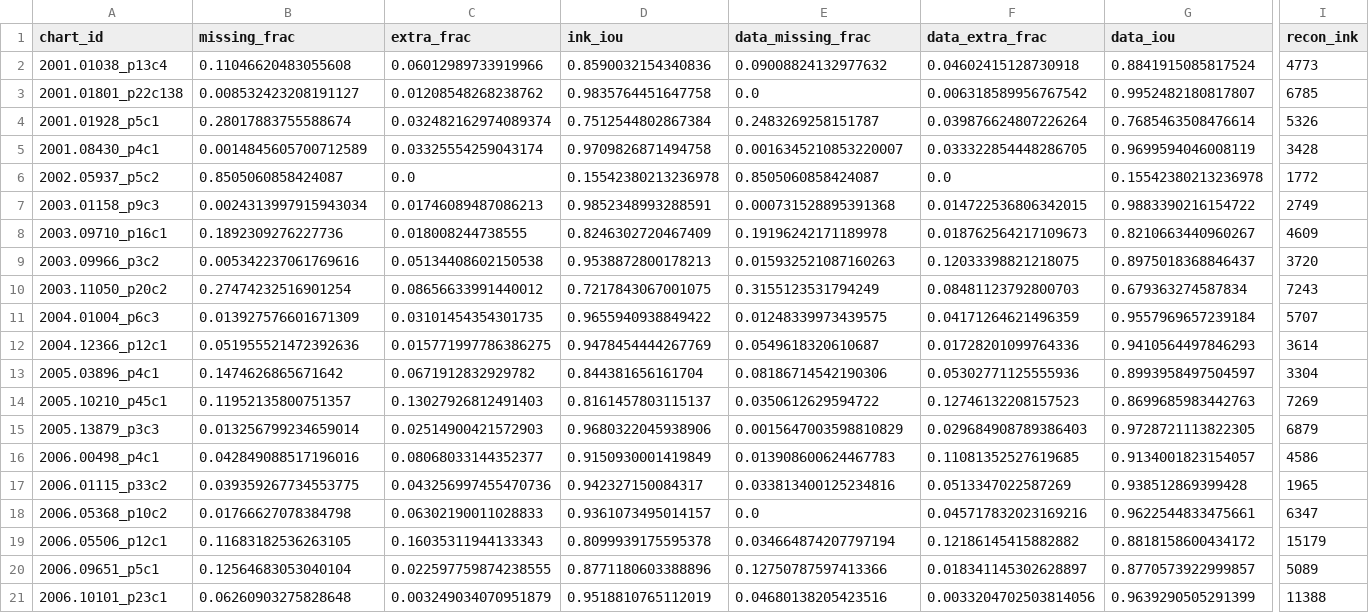
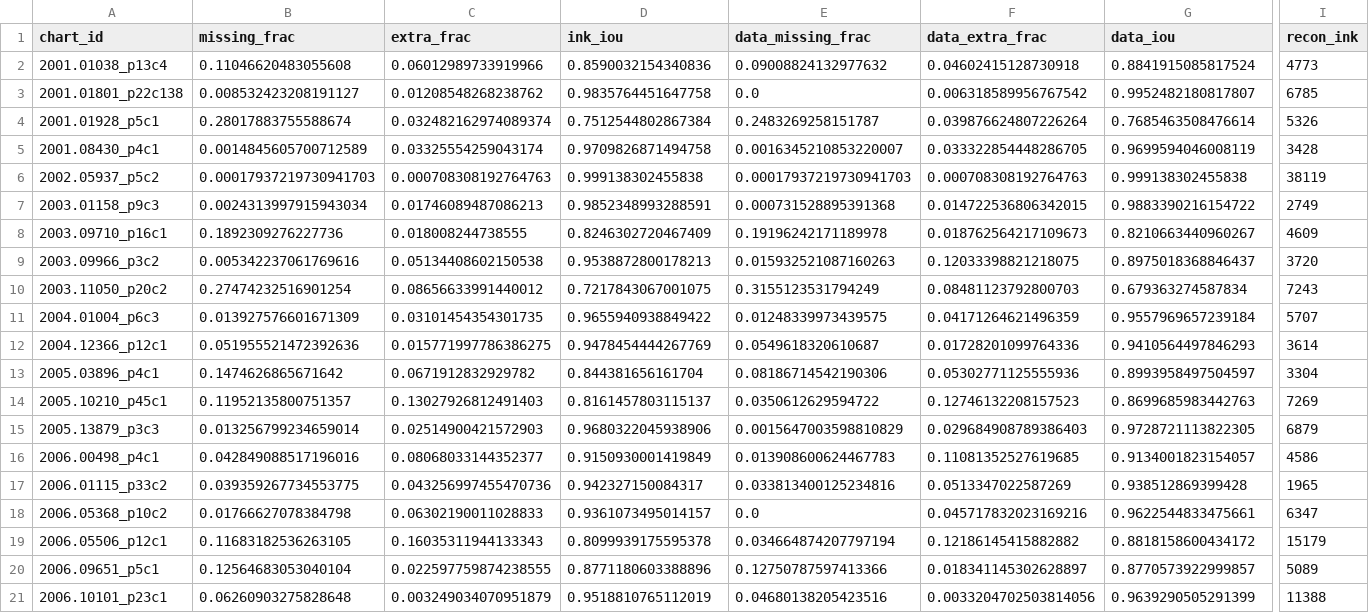
Before and after one commit to windows7lover/pdf_chart2table_parser, a CSV file: docs/recon_fidelity_shared.csv, drawn as a sheet; only a part is shown, gaps mark what is left out; the diff names each change by its address in the sheet, - before the commit and + after, or states it on an @@ line.

```diff
--- a/docs/recon_fidelity_shared.csv
+++ b/docs/recon_fidelity_shared.csv
-B6 (missing_frac): 0.8505060858424087
+B6 (missing_frac): 0.00017937219730941703
-C6 (extra_frac): 0.0
+C6 (extra_frac): 0.000708308192764763
-D6 (ink_iou): 0.15542380213236978
+D6 (ink_iou): 0.999138302455838
-E6 (data_missing_frac): 0.8505060858424087
+E6 (data_missing_frac): 0.00017937219730941703
-F6 (data_extra_frac): 0.0
+F6 (data_extra_frac): 0.000708308192764763
-G6 (data_iou): 0.15542380213236978
+G6 (data_iou): 0.999138302455838
-I6 (recon_ink): 1772
+I6 (recon_ink): 38119
```
